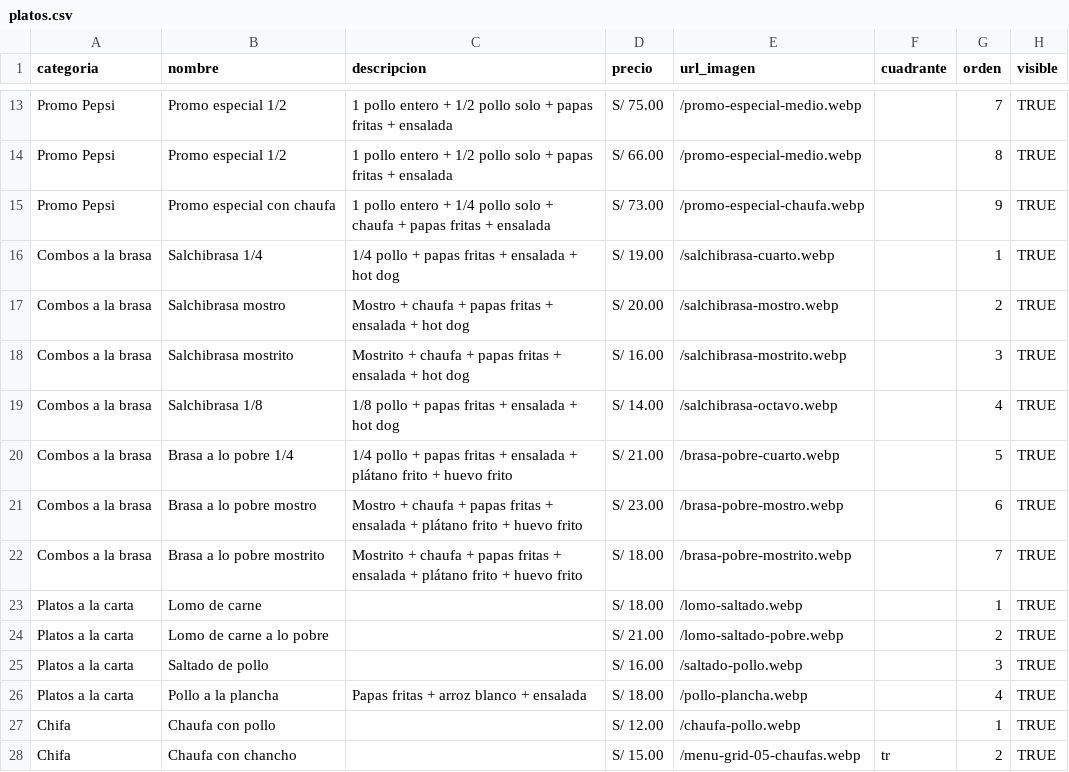
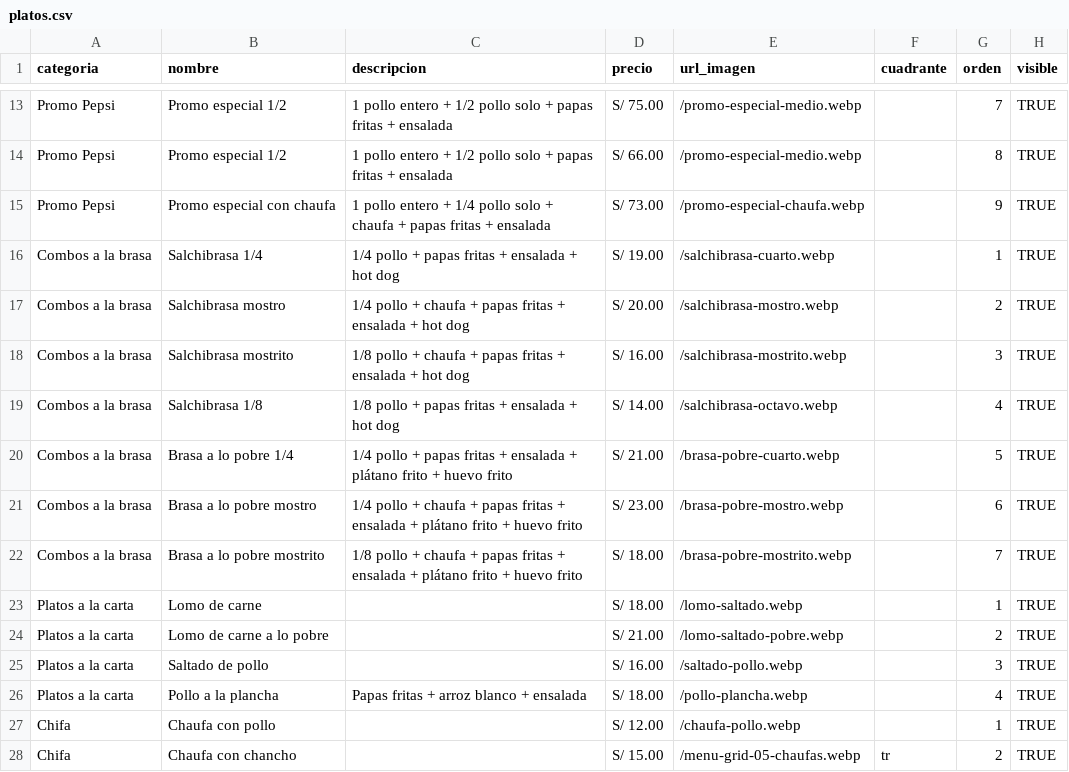
Before and after one commit to JFabian19/leonardos, a CSV file: platos.csv, drawn as a sheet; only a part is shown, gaps mark what is left out.

Commit message:
feat: optimizar frappe maracuya y actualizar descripciones de combos mostro/mostrito

```diff
--- a/platos.csv
+++ b/platos.csv
@@ -16,8 +16,8 @@ Promo Pepsi,Promo especial con chaufa,1 pollo entero + 1/4 pollo solo + chaufa +
 Combos a la brasa,Salchibrasa 1/4,1/4 pollo + papas fritas + ensalada + hot dog,S/ 19.00,/salchibrasa-cuarto.webp,,1,TRUE
-Combos a la brasa,Salchibrasa mostro,Mostro + chaufa + papas fritas + ensalada + hot dog,S/ 20.00,/salchibrasa-mostro.webp,,2,TRUE
-Combos a la brasa,Salchibrasa mostrito,Mostrito + chaufa + papas fritas + ensalada + hot dog,S/ 16.00,/salchibrasa-mostrito.webp,,3,TRUE
+Combos a la brasa,Salchibrasa mostro,1/4 pollo + chaufa + papas fritas + ensalada + hot dog,S/ 20.00,/salchibrasa-mostro.webp,,2,TRUE
+Combos a la brasa,Salchibrasa mostrito,1/8 pollo + chaufa + papas fritas + ensalada + hot dog,S/ 16.00,/salchibrasa-mostrito.webp,,3,TRUE
 Combos a la brasa,Salchibrasa 1/8,1/8 pollo + papas fritas + ensalada + hot dog,S/ 14.00,/salchibrasa-octavo.webp,,4,TRUE
 Combos a la brasa,Brasa a lo pobre 1/4,1/4 pollo + papas fritas + ensalada + plátano frito + huevo frito,S/ 21.00,/brasa-pobre-cuarto.webp,,5,TRUE
-Combos a la brasa,Brasa a lo pobre mostro,Mostro + chaufa + papas fritas + ensalada + plátano frito + huevo frito,S/ 23.00,/brasa-pobre-mostro.webp,,6,TRUE
-Combos a la brasa,Brasa a lo pobre mostrito,Mostrito + chaufa + papas fritas + ensalada + plátano frito + huevo frito,S/ 18.00,/brasa-pobre-mostrito.webp,,7,TRUE
+Combos a la brasa,Brasa a lo pobre mostro,1/4 pollo + chaufa + papas fritas + ensalada + plátano frito + huevo frito,S/ 23.00,/brasa-pobre-mostro.webp,,6,TRUE
+Combos a la brasa,Brasa a lo pobre mostrito,1/8 pollo + chaufa + papas fritas + ensalada + plátano frito + huevo frito,S/ 18.00,/brasa-pobre-mostrito.webp,,7,TRUE
 Platos a la carta,Lomo de carne,,S/ 18.00,/lomo-saltado.webp,,1,TRUE
```
Also changed, not shown: 2 other files.
